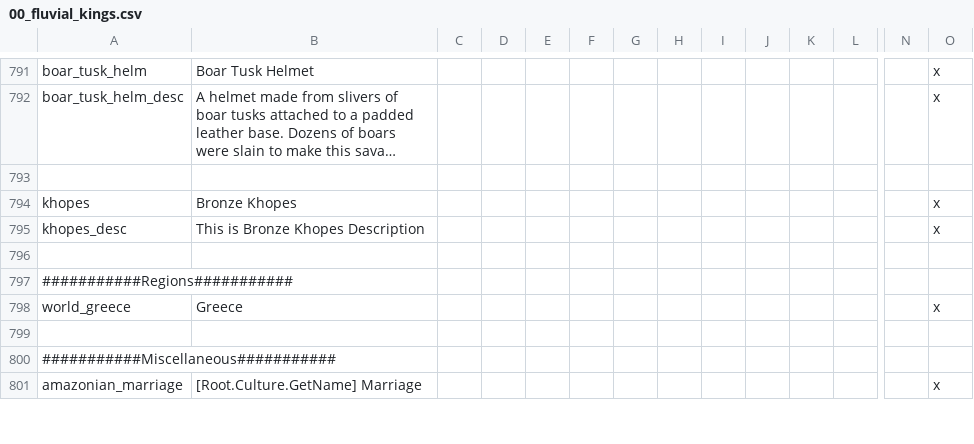
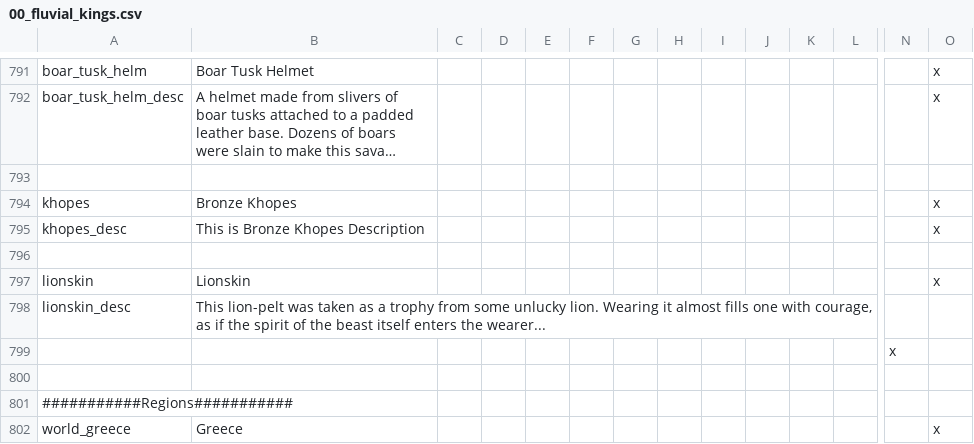
Before and after one commit to Conramagne/Bronze-Age-Mod, a CSV file: Fluvial Kings/localisation/00_fluvial_kings.csv, drawn as a sheet; only a part is shown, gaps mark what is left out; the shorter side is filled out with more unchanged rows; long unchanged cells end in …; rows hold the shown columns only; the diff names each change by its address in the sheet, - before the commit and + after, or states it on an @@ line.

```diff
--- a/Fluvial Kings/localisation/00_fluvial_kings.csv
+++ b/Fluvial Kings/localisation/00_fluvial_kings.csv
+row 797: lionskin | Lionskin |  |  |  |  |  |  |  |  |  |  |  | x
+row 798: lionskin_desc | This lion-pelt was taken as a trophy from some unlucky lion. Wearing it almost fills one with courage, as if the spirit of the beast itself enters the wearer...
+row 799:  |  |  |  |  |  |  |  |  |  |  |  | x
+row 800: (empty)
```
Also changed, not shown: Fluvial Kings/localisation/00_fk_events.csv, 10 other files.
